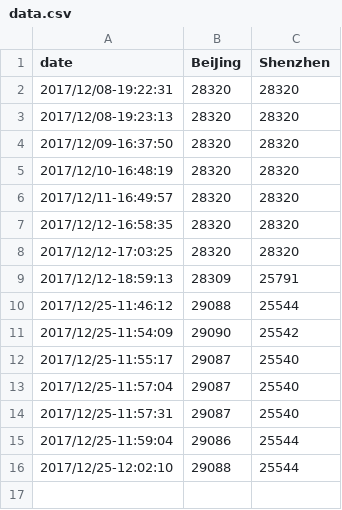
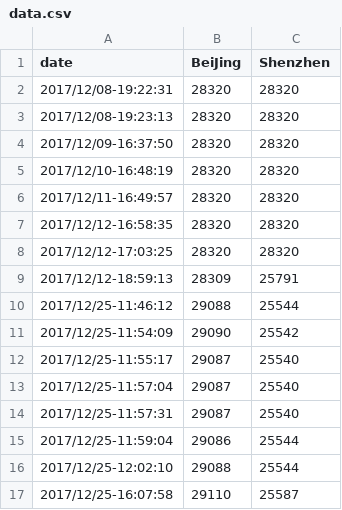
Before and after one commit to Jing-Li/jing-li.github.io, a CSV file: data.csv, drawn as a sheet.

Commit message:
update

```diff
--- a/data.csv
+++ b/data.csv
@@ -16 +16,2 @@ date,BeiJing,Shenzhen
 2017/12/25-12:02:10,29088,25544
+2017/12/25-16:07:58,29110,25587
```
